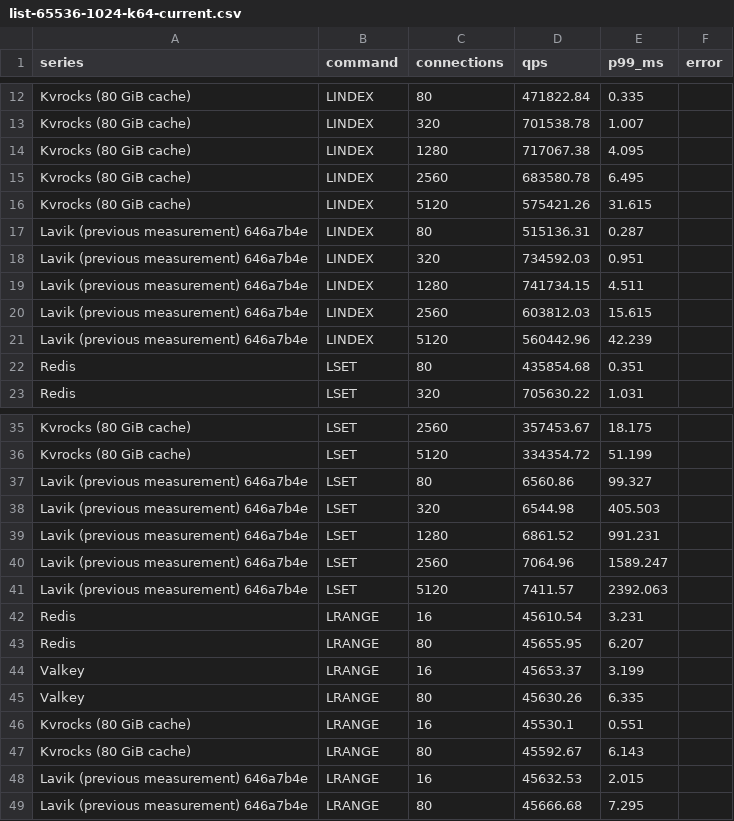
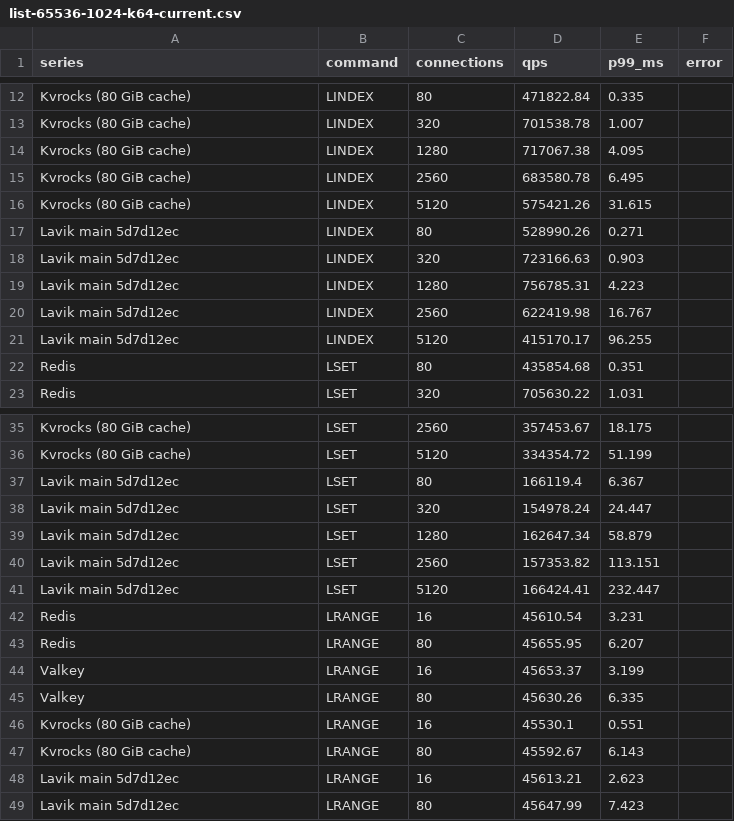
Before and after one commit to thweetkomputer/lavik, a CSV file: perf_reports/lavik-complex-structures-2026-09-26/list-65536-1024-k64-current.csv, drawn as a sheet; only a part is shown, gaps mark what is left out; removed rows and columns are numbered as before the commit, all else as after; the diff names each change by its address in the sheet, - before the commit and + after, or states it on an @@ line.

Commit message:
perf: refresh main 5d7d12ec list 65536B 1024B 64 keys

```diff
--- a/perf_reports/lavik-complex-structures-2026-09-26/list-65536-1024-k64-current.csv
+++ b/perf_reports/lavik-complex-structures-2026-09-26/list-65536-1024-k64-current.csv
-row 17: Lavik (previous measurement) 646a7b4e | LINDEX | 80 | 515136.31 | 0.287
-row 18: Lavik (previous measurement) 646a7b4e | LINDEX | 320 | 734592.03 | 0.951
-row 19: Lavik (previous measurement) 646a7b4e | LINDEX | 1280 | 741734.15 | 4.511
-row 20: Lavik (previous measurement) 646a7b4e | LINDEX | 2560 | 603812.03 | 15.615
-row 21: Lavik (previous measurement) 646a7b4e | LINDEX | 5120 | 560442.96 | 42.239
+row 17: Lavik main 5d7d12ec | LINDEX | 80 | 528990.26 | 0.271
+row 18: Lavik main 5d7d12ec | LINDEX | 320 | 723166.63 | 0.903
+row 19: Lavik main 5d7d12ec | LINDEX | 1280 | 756785.31 | 4.223
+row 20: Lavik main 5d7d12ec | LINDEX | 2560 | 622419.98 | 16.767
+row 21: Lavik main 5d7d12ec | LINDEX | 5120 | 415170.17 | 96.255
-row 37: Lavik (previous measurement) 646a7b4e | LSET | 80 | 6560.86 | 99.327
-row 38: Lavik (previous measurement) 646a7b4e | LSET | 320 | 6544.98 | 405.503
-row 39: Lavik (previous measurement) 646a7b4e | LSET | 1280 | 6861.52 | 991.231
-row 40: Lavik (previous measurement) 646a7b4e | LSET | 2560 | 7064.96 | 1589.247
-row 41: Lavik (previous measurement) 646a7b4e | LSET | 5120 | 7411.57 | 2392.063
+row 37: Lavik main 5d7d12ec | LSET | 80 | 166119.4 | 6.367
+row 38: Lavik main 5d7d12ec | LSET | 320 | 154978.24 | 24.447
+row 39: Lavik main 5d7d12ec | LSET | 1280 | 162647.34 | 58.879
+row 40: Lavik main 5d7d12ec | LSET | 2560 | 157353.82 | 113.151
+row 41: Lavik main 5d7d12ec | LSET | 5120 | 166424.41 | 232.447
-row 48: Lavik (previous measurement) 646a7b4e | LRANGE | 16 | 45632.53 | 2.015
-row 49: Lavik (previous measurement) 646a7b4e | LRANGE | 80 | 45666.68 | 7.295
+row 48: Lavik main 5d7d12ec | LRANGE | 16 | 45613.21 | 2.623
+row 49: Lavik main 5d7d12ec | LRANGE | 80 | 45647.99 | 7.423
```
Also changed, not shown: 58 other files.
